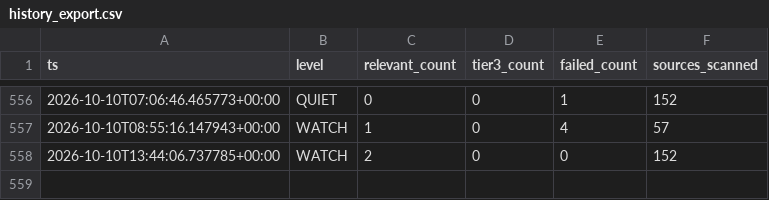
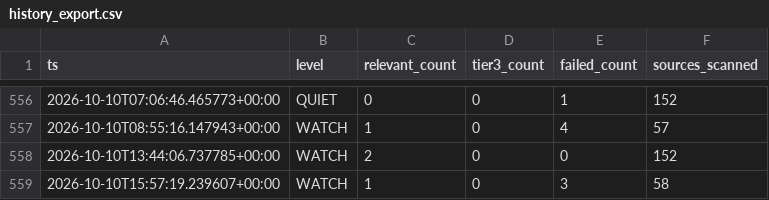
Before and after one commit to andrejsvorobjovs/baltic-monitor-site, a CSV file: history_export.csv, drawn as a sheet; only a part is shown, gaps mark what is left out.

```diff
--- a/history_export.csv
+++ b/history_export.csv
@@ -558 +558,2 @@ ts,level,relevant_count,tier3_count,failed_count,sources_scanned
 2026-10-10T13:44:06.737785+00:00,WATCH,2,0,0,152
+2026-10-10T15:57:19.239607+00:00,WATCH,1,0,3,58
```
Also changed, not shown: 3 other files.
